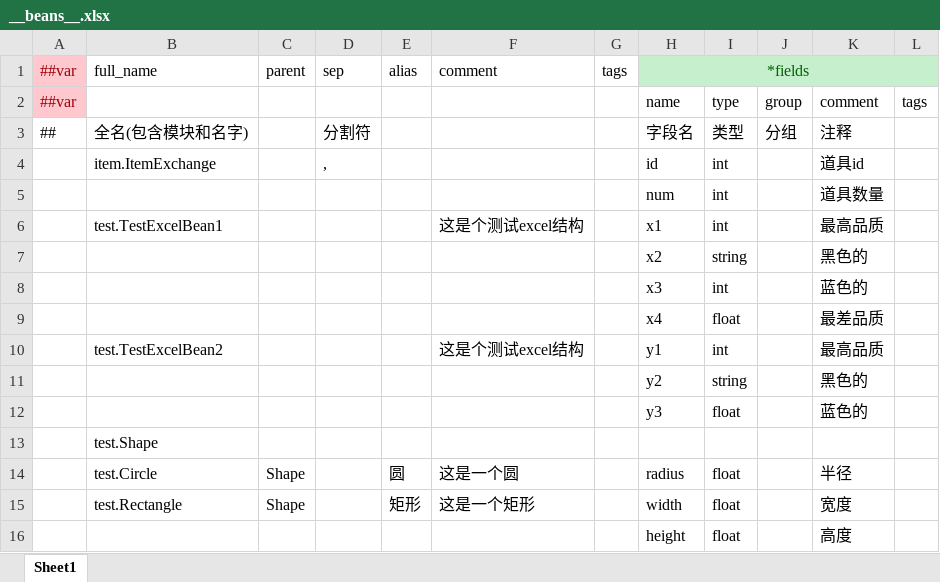
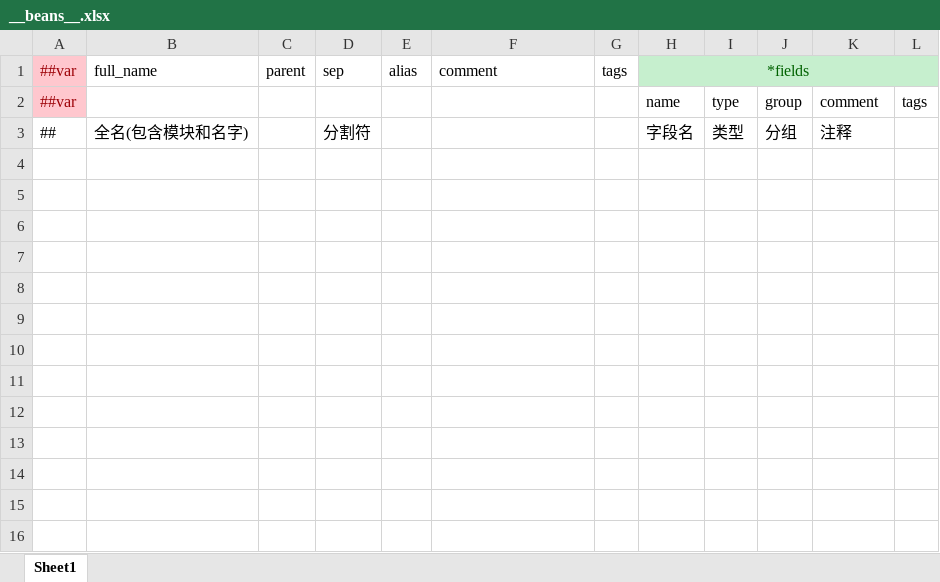
Before and after one commit to Gasskin/ET, an Excel workbook: LuBan/Datas/__beans__.xlsx, sheet Sheet1, drawn as a sheet; values as stored, in another font and other column widths than the file's, no borders; the diff names each change by its address in the sheet, - before the commit and + after, or states it on an @@ line.

```diff
--- a/LuBan/Datas/__beans__.xlsx (sheet Sheet1)
+++ b/LuBan/Datas/__beans__.xlsx (sheet Sheet1)
-row 4:  | item.ItemExchange |  | , |  |  |  | id | int |  | 道具id
-row 5:  |  |  |  |  |  |  | num | int |  | 道具数量
-row 6:  | test.TestExcelBean1 |  |  |  | 这是个测试excel结构 |  | x1 | int |  | 最高品质
-row 7:  |  |  |  |  |  |  | x2 | string |  | 黑色的
-row 8:  |  |  |  |  |  |  | x3 | int |  | 蓝色的
-row 9:  |  |  |  |  |  |  | x4 | float |  | 最差品质
-row 10:  | test.TestExcelBean2 |  |  |  | 这是个测试excel结构 |  | y1 | int |  | 最高品质
-row 11:  |  |  |  |  |  |  | y2 | string |  | 黑色的
-row 12:  |  |  |  |  |  |  | y3 | float |  | 蓝色的
-row 13:  | test.Shape
-row 14:  | test.Circle | Shape |  | 圆 | 这是一个圆 |  | radius | float |  | 半径
-row 15:  | test.Rectangle | Shape |  | 矩形 | 这是一个矩形 |  | width | float |  | 宽度
-row 16:  |  |  |  |  |  |  | height | float |  | 高度
```
Also changed, not shown: LuBan/Datas/__enums__.xlsx, LuBan/Datas/__tables__.xlsx, 40 other files.
